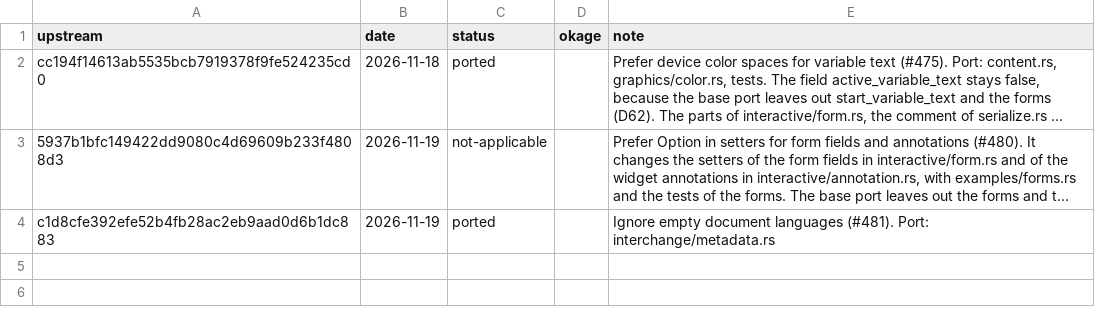
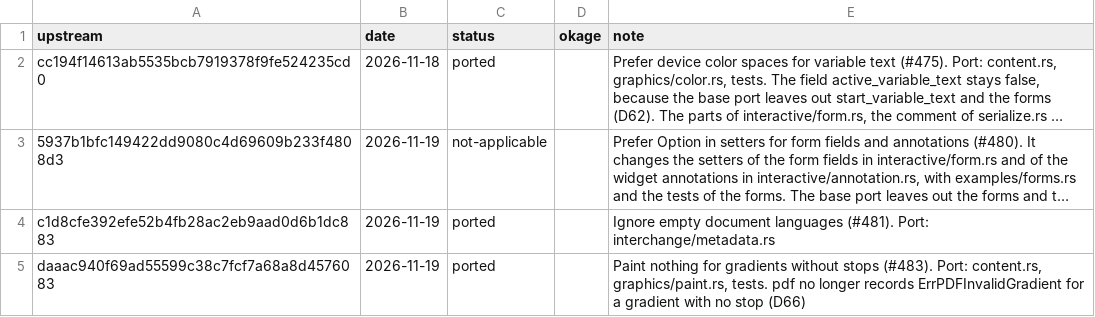
Before and after one commit to xo/okage, a TSV file: docs/upstream/krilla.tsv, drawn as a sheet; long unchanged cells end in …; the diff names each change by its address in the sheet, - before the commit and + after, or states it on an @@ line.

```diff
--- a/docs/upstream/krilla.tsv
+++ b/docs/upstream/krilla.tsv
+row 5: daaac940f69ad55599c38c7fcf7a68a8d4576083 | 2026-11-19 | ported |  | Paint nothing for gradients without stops (#483). Port: content.rs, graphics/paint.rs, tests. pdf no longer records ErrPDFInvalidGradient for a gradient with no stop (D66)
```
Also changed, not shown: docs/upstream/upstreams.tsv, 10 other files.
